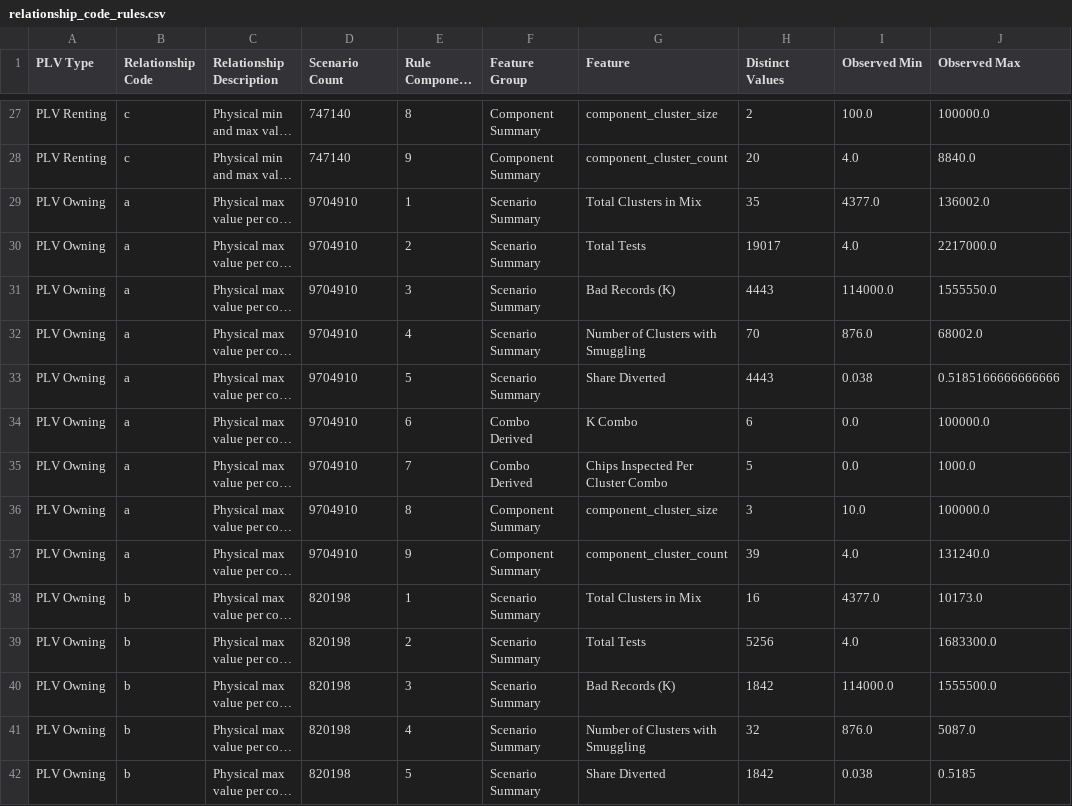
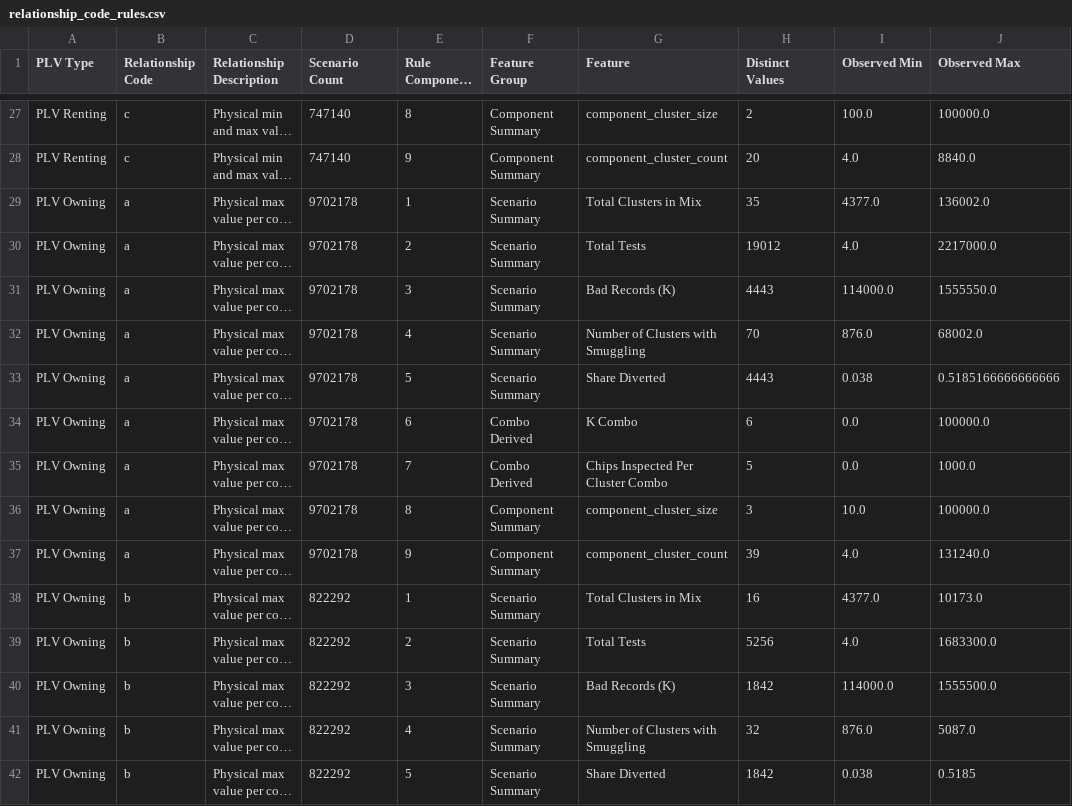
Before and after one commit to georgetown-cset/location-verification-calculations, a CSV file: output/all/relationship_code_rules.csv, drawn as a sheet; only a part is shown, gaps mark what is left out; long unchanged cells end in …; the diff covers the shown part only; the diff names each change by its address in the sheet, - before the commit and + after, or states it on an @@ line.

```diff
--- a/output/all/relationship_code_rules.csv
+++ b/output/all/relationship_code_rules.csv
-D29:D37 (Scenario Count): 9704910
+D29:D37 (Scenario Count): 9702178
-H30 (Distinct Values): 19017
+H30 (Distinct Values): 19012
-D38:D42 (Scenario Count): 820198
+D38:D42 (Scenario Count): 822292
```
Also changed, not shown: 18 edited cells elsewhere in this file, output/all/relationship_boxplot_values.csv, output/all/relationship_summary.csv, 10 other files.
